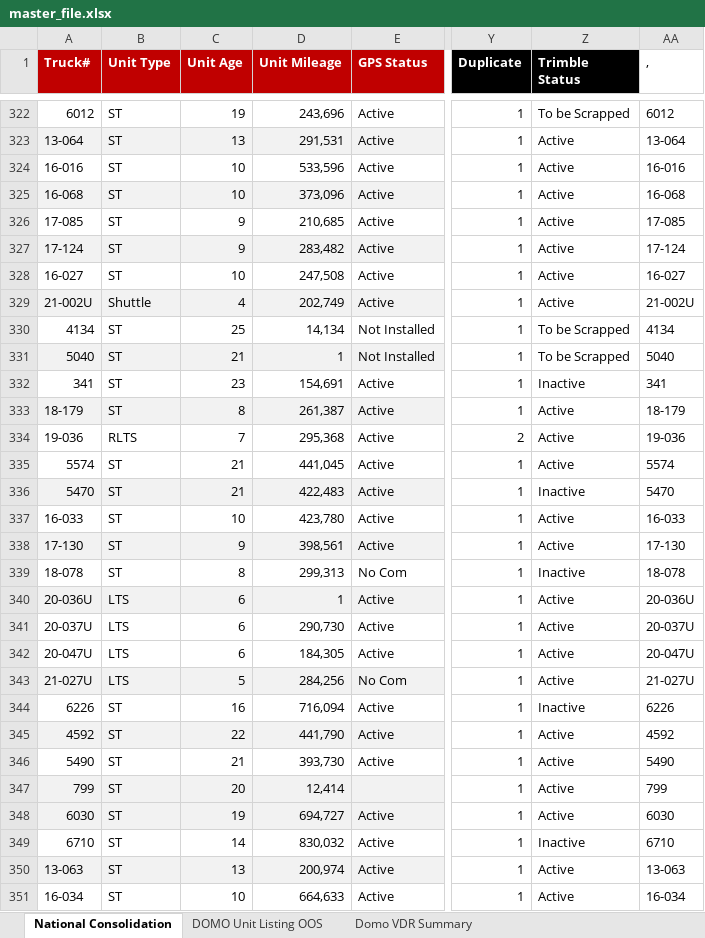
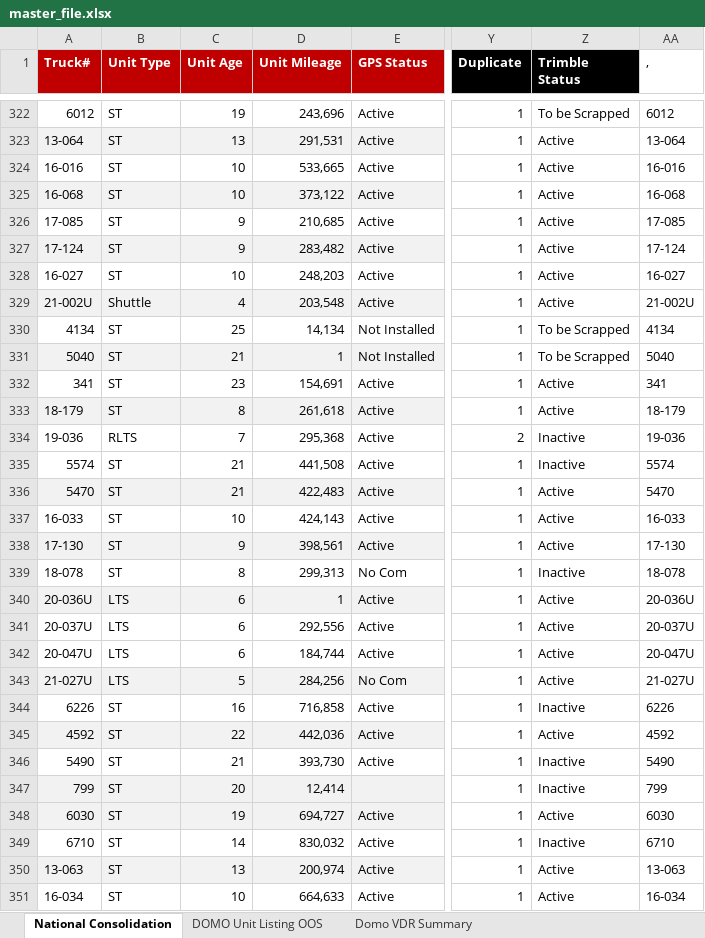
Before and after one commit to nmaysonet/afsvdr, an Excel workbook: master_file.xlsx, sheet National Consolidation, drawn as a sheet; only a part is shown, gaps mark what is left out; values as stored, in another font and other column widths than the file's, no borders; the diff covers the shown part only; the diff names each change by its address in the sheet, - before the commit and + after, or states it on an @@ line.

```diff
--- a/master_file.xlsx (sheet National Consolidation)
+++ b/master_file.xlsx (sheet National Consolidation)
-D324 (Unit Mileage): 533,596
+D324 (Unit Mileage): 533,665
-D325 (Unit Mileage): 373,096
+D325 (Unit Mileage): 373,122
-D328 (Unit Mileage): 247,508
+D328 (Unit Mileage): 248,203
-D329 (Unit Mileage): 202,749
+D329 (Unit Mileage): 203,548
-Z332 (Trimble Status): Inactive
+Z332 (Trimble Status): Active
-D333 (Unit Mileage): 261,387
+D333 (Unit Mileage): 261,618
-Z334:Z335 (Trimble Status): Active
+Z334:Z335 (Trimble Status): Inactive
-D335 (Unit Mileage): 441,045
+D335 (Unit Mileage): 441,508
-Z336 (Trimble Status): Inactive
+Z336 (Trimble Status): Active
-D337 (Unit Mileage): 423,780
+D337 (Unit Mileage): 424,143
-D341 (Unit Mileage): 290,730
+D341 (Unit Mileage): 292,556
-D342 (Unit Mileage): 184,305
+D342 (Unit Mileage): 184,744
-D344 (Unit Mileage): 716,094
+D344 (Unit Mileage): 716,858
-D345 (Unit Mileage): 441,790
+D345 (Unit Mileage): 442,036
-Z346:Z347 (Trimble Status): Active
+Z346:Z347 (Trimble Status): Inactive
```
Also changed, not shown: 1 added row, 1 removed row and 1290 edited cells elsewhere in this sheet, sheet DOMO Unit Listing OOS, sheet Domo VDR Summary.
